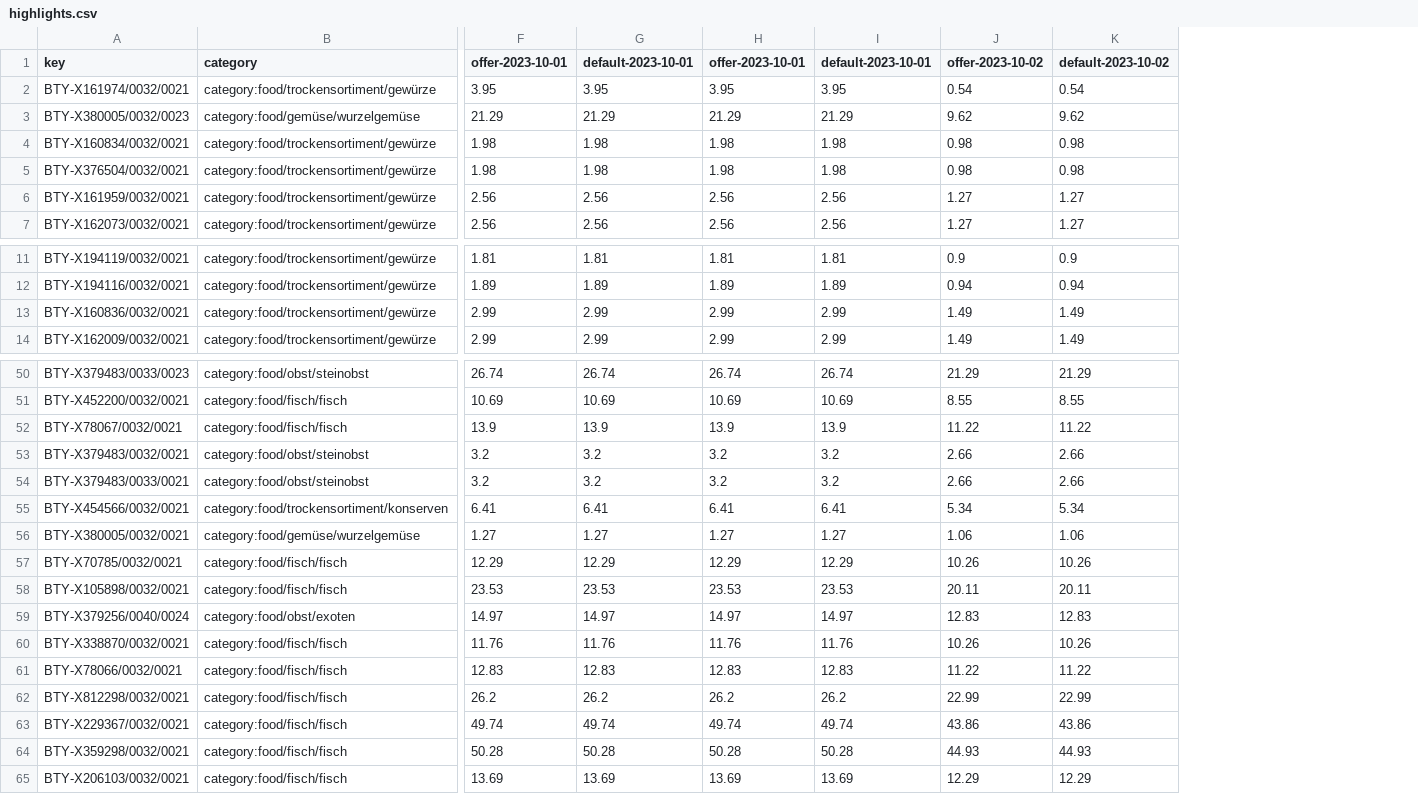
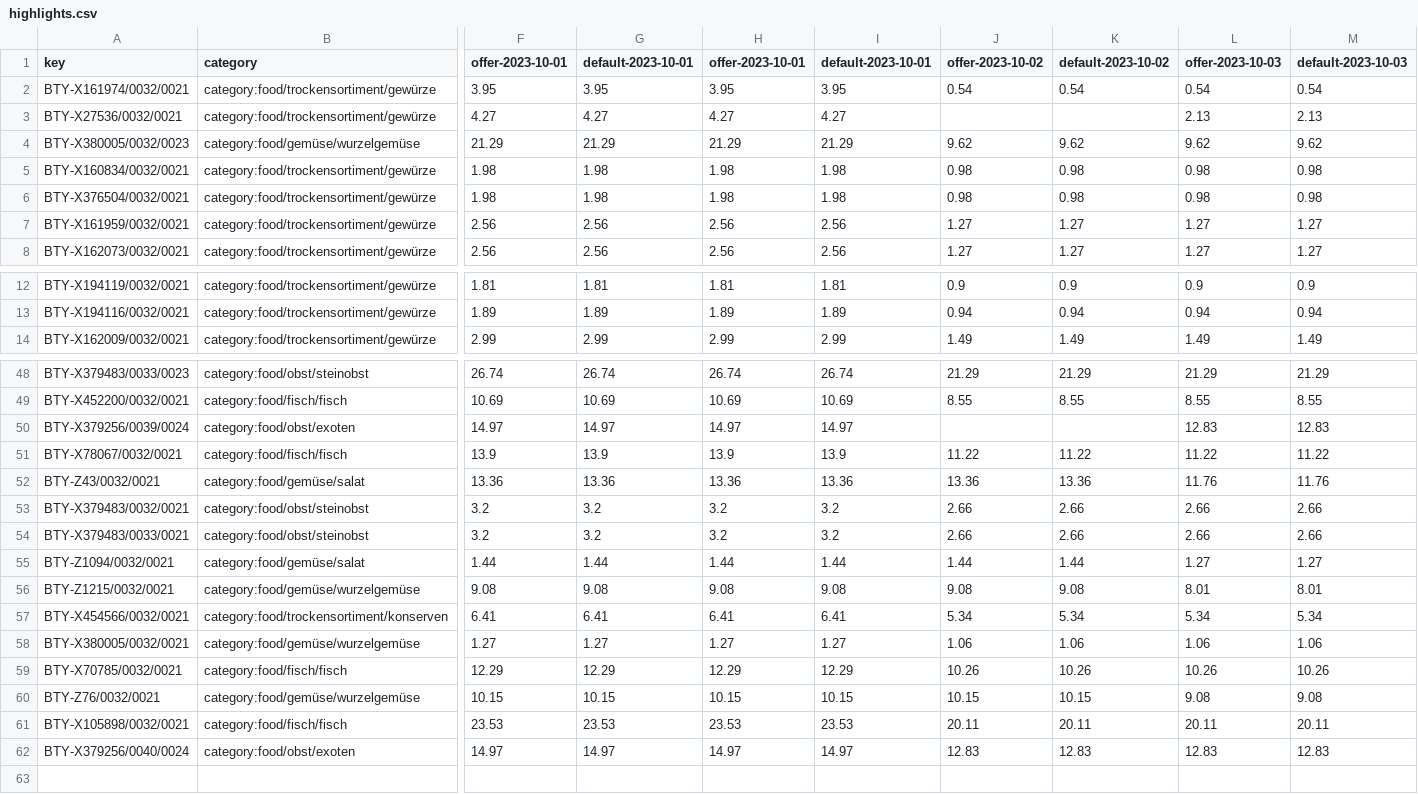
Before and after one commit to kclemens/metroscreener, a CSV file: highlights.csv, drawn as a sheet; only a part is shown, gaps mark what is left out; removed rows and columns are numbered as before the commit, all else as after; rows hold the shown columns only; the diff covers the shown part only; the diff names each change by its address in the sheet, - before the commit and + after, or states it on an @@ line.

Commit message:
2023-10-03.05:07

```diff
--- a/highlights.csv
+++ b/highlights.csv
+column L (offer-2023-10-03), row 2: 0.54; rows 4-8: 9.62 | 0.98 | 0.98 | 1.27 | 1.27; rows 12-14: 0.9 | 0.94 | 1.49; rows 48-49: 21.29 | 8.55; row 51: 11.22; rows 53-54: 2.66 | 2.66; rows 57-59: 5.34 | 1.06 | 10.26; rows 61-62: 20.11 | 12.83
+column M (default-2023-10-03), row 2: 0.54; rows 4-8: 9.62 | 0.98 | 0.98 | 1.27 | 1.27; rows 12-14: 0.9 | 0.94 | 1.49; rows 48-49: 21.29 | 8.55; row 51: 11.22; rows 53-54: 2.66 | 2.66; rows 57-59: 5.34 | 1.06 | 10.26; rows 61-62: 20.11 | 12.83
+row 3: BTY-X27536/0032/0021 | category:food/trockensortiment/gewürze | 4.27 | 4.27 | 4.27 | 4.27 |  |  | 2.13 | 2.13
-row 13: BTY-X160836/0032/0021 | category:food/trockensortiment/gewürze | 2.99 | 2.99 | 2.99 | 2.99 | 1.49 | 1.49
+row 50: BTY-X379256/0039/0024 | category:food/obst/exoten | 14.97 | 14.97 | 14.97 | 14.97 |  |  | 12.83 | 12.83
+row 52: BTY-Z43/0032/0021 | category:food/gemüse/salat | 13.36 | 13.36 | 13.36 | 13.36 | 13.36 | 13.36 | 11.76 | 11.76
+row 55: BTY-Z1094/0032/0021 | category:food/gemüse/salat | 1.44 | 1.44 | 1.44 | 1.44 | 1.44 | 1.44 | 1.27 | 1.27
+row 56: BTY-Z1215/0032/0021 | category:food/gemüse/wurzelgemüse | 9.08 | 9.08 | 9.08 | 9.08 | 9.08 | 9.08 | 8.01 | 8.01
+row 60: BTY-Z76/0032/0021 | category:food/gemüse/wurzelgemüse | 10.15 | 10.15 | 10.15 | 10.15 | 10.15 | 10.15 | 9.08 | 9.08
-row 60: BTY-X338870/0032/0021 | category:food/fisch/fisch | 11.76 | 11.76 | 11.76 | 11.76 | 10.26 | 10.26
-row 61: BTY-X78066/0032/0021 | category:food/fisch/fisch | 12.83 | 12.83 | 12.83 | 12.83 | 11.22 | 11.22
-row 62: BTY-X812298/0032/0021 | category:food/fisch/fisch | 26.2 | 26.2 | 26.2 | 26.2 | 22.99 | 22.99
-row 63: BTY-X229367/0032/0021 | category:food/fisch/fisch | 49.74 | 49.74 | 49.74 | 49.74 | 43.86 | 43.86
-row 64: BTY-X359298/0032/0021 | category:food/fisch/fisch | 50.28 | 50.28 | 50.28 | 50.28 | 44.93 | 44.93
-row 65: BTY-X206103/0032/0021 | category:food/fisch/fisch | 13.69 | 13.69 | 13.69 | 13.69 | 12.29 | 12.29
```
Also changed, not shown: 1 added row, 3 removed rows and 1 moved row elsewhere in this file.
